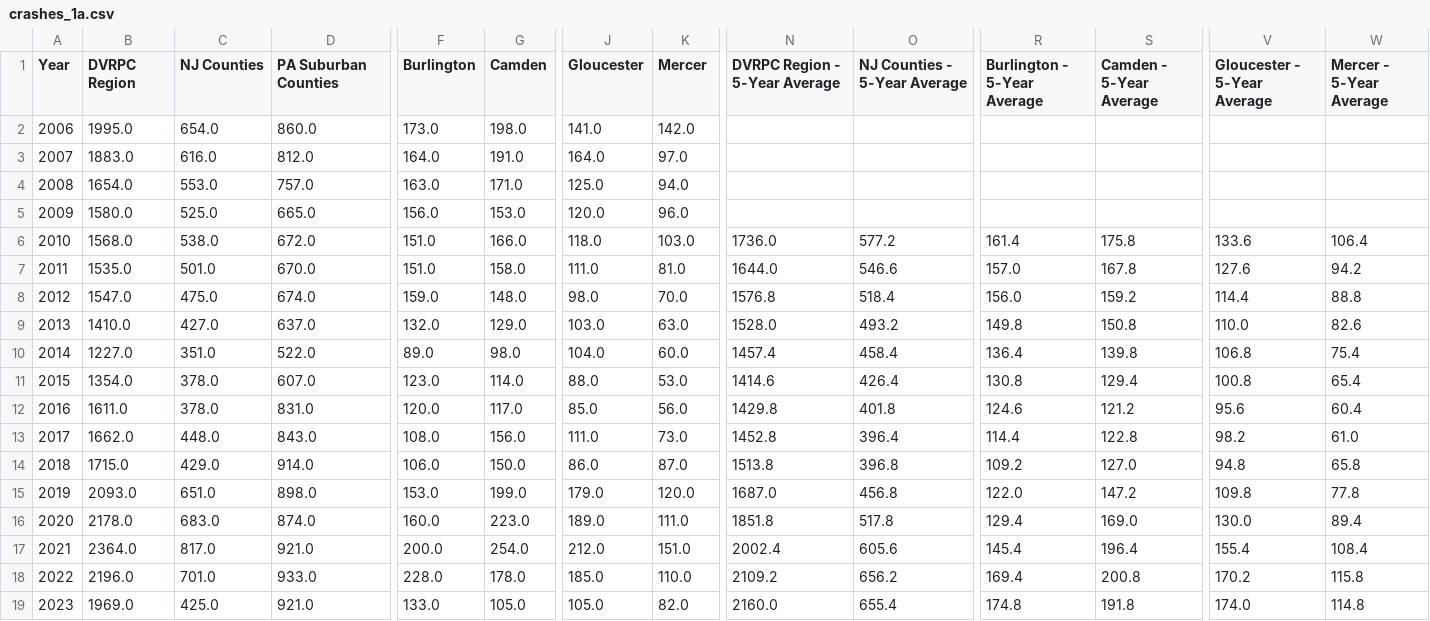
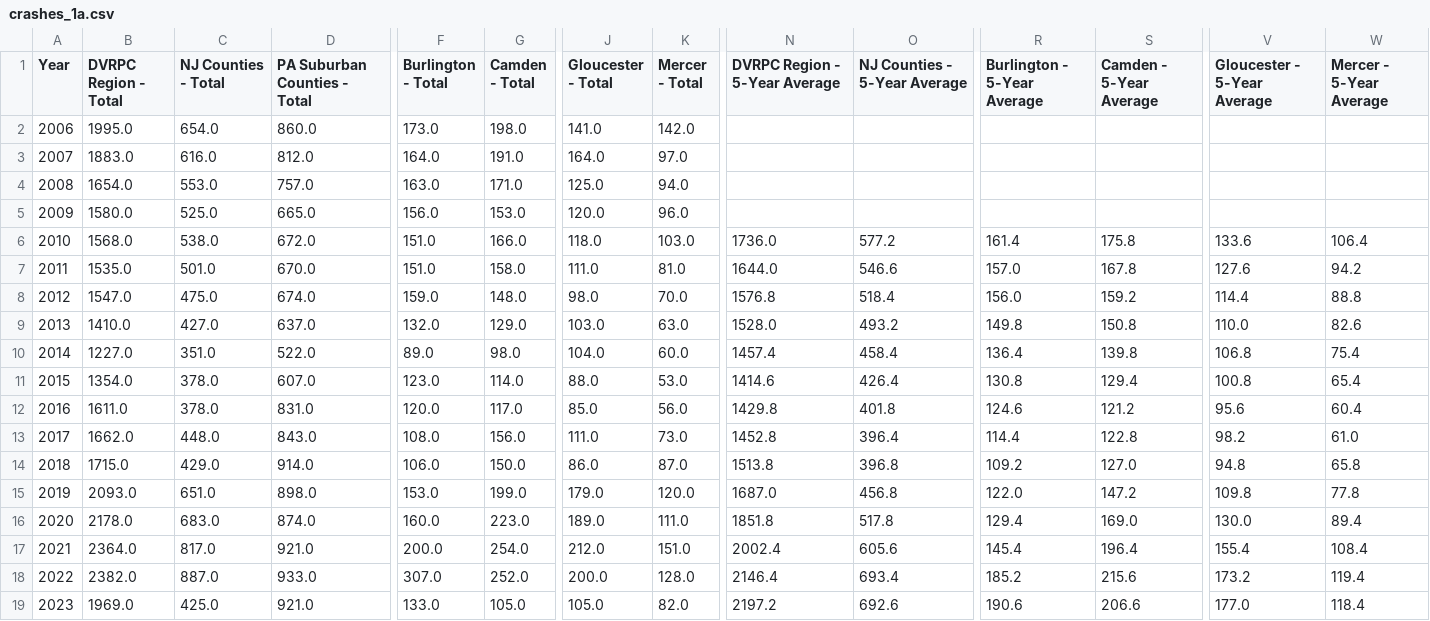
Before and after one commit to dvrpc/TrackingProgress, a CSV file: data/crashes_1a.csv, drawn as a sheet; only a part is shown, gaps mark what is left out; the diff covers the shown part only; the diff names each change by its address in the sheet, - before the commit and + after, or states it on an @@ line.

Commit message:
transportation data update

```diff
--- a/data/crashes_1a.csv
+++ b/data/crashes_1a.csv
-B1: DVRPC Region
+B1: DVRPC Region - Total
-C1: NJ Counties
+C1: NJ Counties - Total
-D1: PA Suburban Counties
+D1: PA Suburban Counties - Total
-F1: Burlington
+F1: Burlington - Total
-G1: Camden
+G1: Camden - Total
-J1: Gloucester
+J1: Gloucester - Total
-K1: Mercer
+K1: Mercer - Total
-B18 (DVRPC Region - Total): 2196.0
+B18 (DVRPC Region - Total): 2382.0
-C18 (NJ Counties - Total): 701.0
+C18 (NJ Counties - Total): 887.0
-F18 (Burlington - Total): 228.0
+F18 (Burlington - Total): 307.0
-G18 (Camden - Total): 178.0
+G18 (Camden - Total): 252.0
-J18 (Gloucester - Total): 185.0
+J18 (Gloucester - Total): 200.0
-K18 (Mercer - Total): 110.0
+K18 (Mercer - Total): 128.0
-N18 (DVRPC Region - 5-Year Average): 2109.2
+N18 (DVRPC Region - 5-Year Average): 2146.4
-O18 (NJ Counties - 5-Year Average): 656.2
+O18 (NJ Counties - 5-Year Average): 693.4
-R18 (Burlington - 5-Year Average): 169.4
+R18 (Burlington - 5-Year Average): 185.2
-S18 (Camden - 5-Year Average): 200.8
+S18 (Camden - 5-Year Average): 215.6
-V18 (Gloucester - 5-Year Average): 170.2
+V18 (Gloucester - 5-Year Average): 173.2
-W18 (Mercer - 5-Year Average): 115.8
+W18 (Mercer - 5-Year Average): 119.4
-N19 (DVRPC Region - 5-Year Average): 2160.0
+N19 (DVRPC Region - 5-Year Average): 2197.2
-O19 (NJ Counties - 5-Year Average): 655.4
+O19 (NJ Counties - 5-Year Average): 692.6
-R19 (Burlington - 5-Year Average): 174.8
+R19 (Burlington - 5-Year Average): 190.6
-S19 (Camden - 5-Year Average): 191.8
+S19 (Camden - 5-Year Average): 206.6
-V19 (Gloucester - 5-Year Average): 174.0
+V19 (Gloucester - 5-Year Average): 177.0
-W19 (Mercer - 5-Year Average): 114.8
+W19 (Mercer - 5-Year Average): 118.4
```
Also changed, not shown: 5 edited cells elsewhere in this file, data/crashes_1b.csv, data/crashes_1c.csv, 4 other files.
